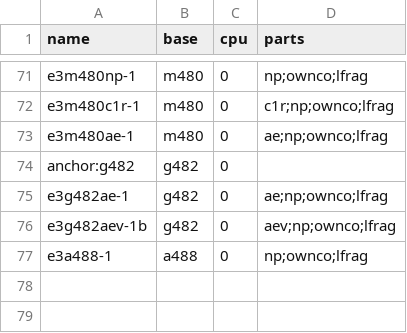
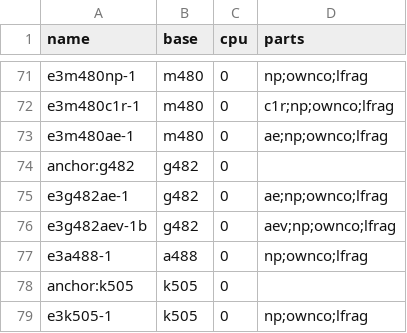
Before and after one commit to yasumorishima/kaggle-competitions, a CSV file: enveda-casmi26/eval/lb_parts.csv, drawn as a sheet; only a part is shown, gaps mark what is left out.

```diff
--- a/enveda-casmi26/eval/lb_parts.csv
+++ b/enveda-casmi26/eval/lb_parts.csv
@@ -77 +77,3 @@ e3g482aev-1b,g482,0,aev;np;ownco;lfrag
 e3a488-1,a488,0,np;ownco;lfrag
+anchor:k505,k505,0,
+e3k505-1,k505,0,np;ownco;lfrag
```
Also changed, not shown: 8 other files.
